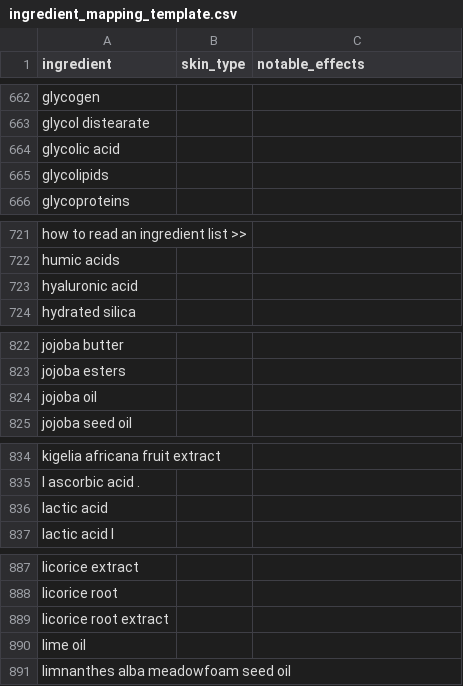
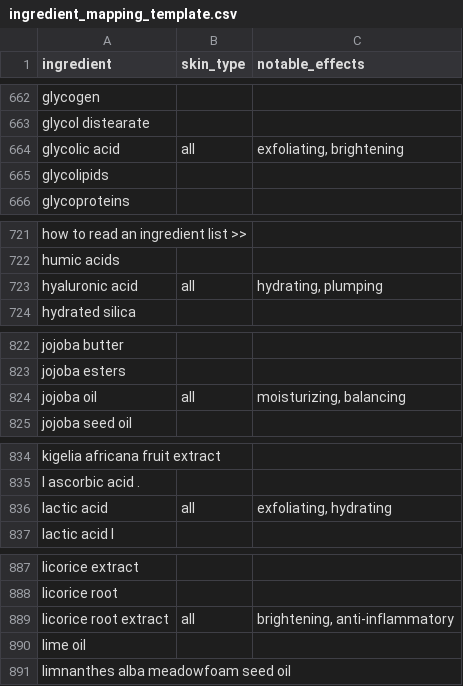
Before and after one commit to aarushi-arch/SkincareSavvy, a CSV file: recommendations/notebooks/INCIDecoder/ingredient_mapping_template.csv (was recommendations/notebooks/ingredient_mapping_template.csv), drawn as a sheet; only a part is shown, gaps mark what is left out; the diff covers the shown part only.

```diff
--- a/recommendations/notebooks/ingredient_mapping_template.csv
+++ b/recommendations/notebooks/INCIDecoder/ingredient_mapping_template.csv
@@ -663,3 +663,3 @@ glycogen,,
 glycol distearate,,
-glycolic acid,,
+glycolic acid,all,"exfoliating, brightening"
 glycolipids,,
@@ -722,3 +722,3 @@ how to read an ingredient list >>,,
 humic acids,,
-hyaluronic acid,,
+hyaluronic acid,all,"hydrating, plumping"
 hydrated silica,,
@@ -823,3 +823,3 @@ jojoba butter,,
 jojoba esters,,
-jojoba oil,,
+jojoba oil,all,"moisturizing, balancing"
 jojoba seed oil,,
@@ -835,3 +835,3 @@ kigelia africana fruit extract,,
 l ascorbic acid .,,
-lactic acid,,
+lactic acid,all,"exfoliating, hydrating"
 lactic acid l,,
@@ -888,3 +888,3 @@ licorice extract,,
 licorice root,,
-licorice root extract,,
+licorice root extract,all,"brightening, anti-inflammatory"
 lime oil,,
```
Also changed, not shown: 46 edited cells elsewhere in this file, 24 other files.
